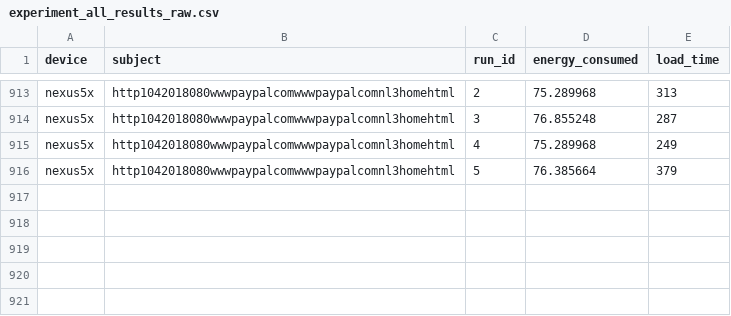
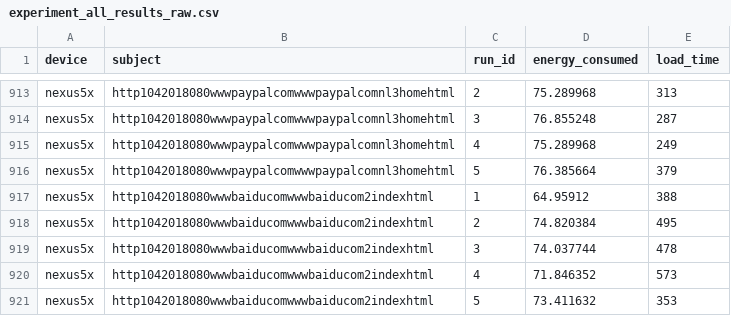
Before and after one commit to GreeLab-Kebab/gl-kebab-r, a CSV file: data/androidrunner/experiment_all_results_raw.csv, drawn as a sheet; only a part is shown, gaps mark what is left out.

```diff
--- a/data/androidrunner/experiment_all_results_raw.csv
+++ b/data/androidrunner/experiment_all_results_raw.csv
@@ -916 +916,6 @@
 "nexus5x","http1042018080wwwpaypalcomwwwpaypalcomnl3homehtml",5,76.385664,379
+"nexus5x","http1042018080wwwbaiducomwwwbaiducom2indexhtml",1,64.95912,388
+"nexus5x","http1042018080wwwbaiducomwwwbaiducom2indexhtml",2,74.820384,495
+"nexus5x","http1042018080wwwbaiducomwwwbaiducom2indexhtml",3,74.037744,478
+"nexus5x","http1042018080wwwbaiducomwwwbaiducom2indexhtml",4,71.846352,573
+"nexus5x","http1042018080wwwbaiducomwwwbaiducom2indexhtml",5,73.411632,353
```
Also changed, not shown: data/androidrunner/experiment_all_results.csv, 15 other files.
